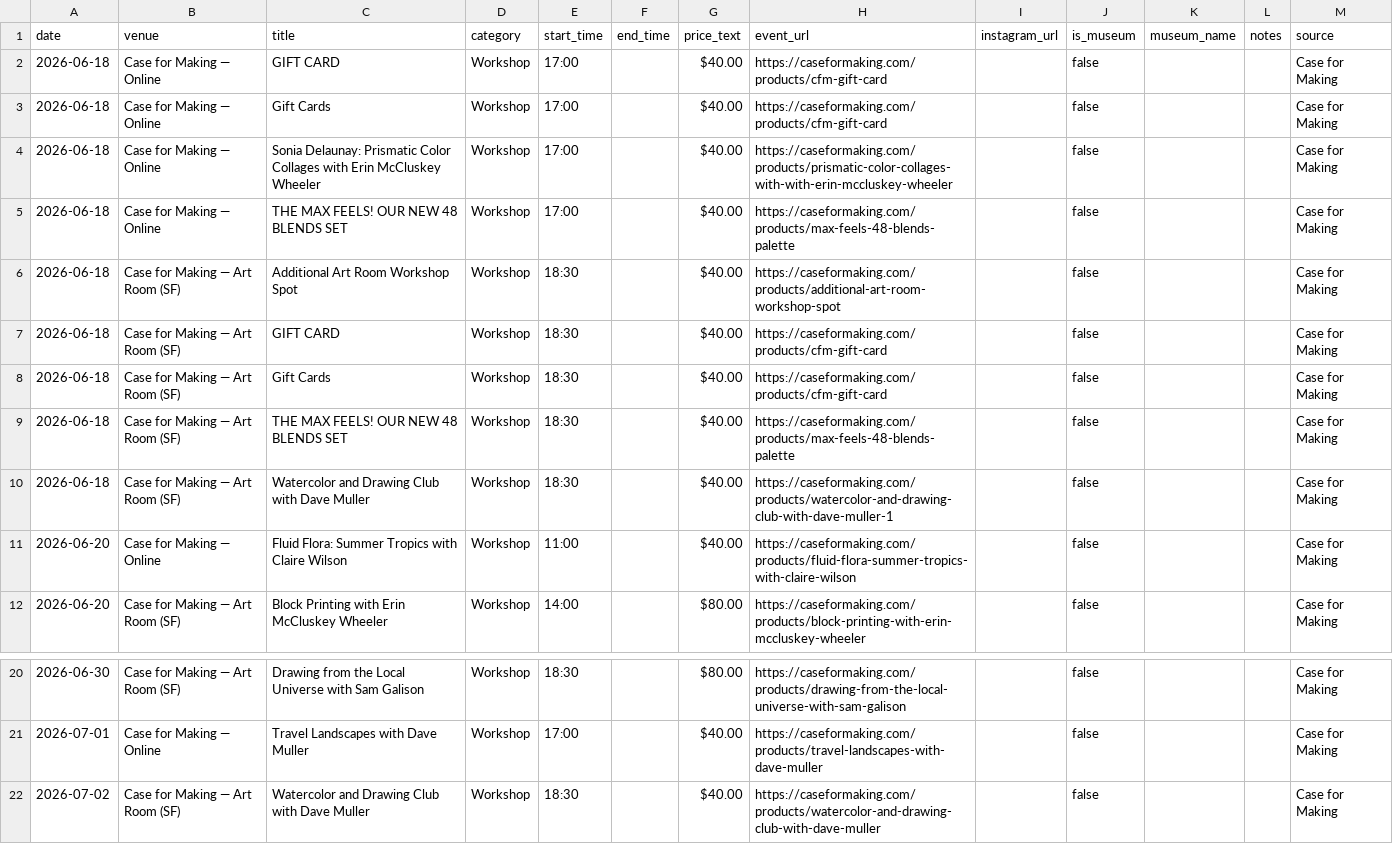
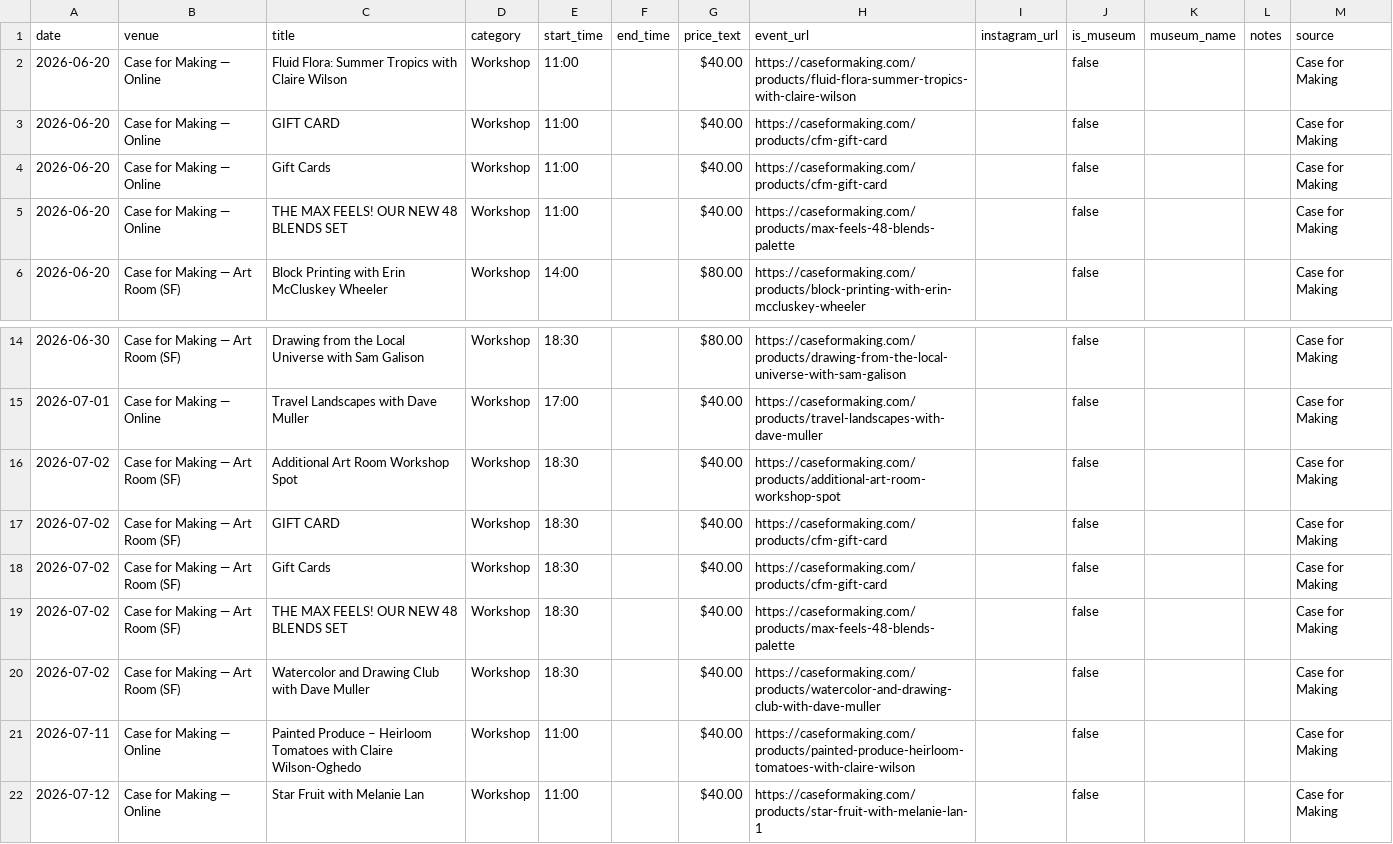
Before and after one commit to obstacleb/artlinks-data, a CSV file: case_events.csv, drawn as a sheet; only a part is shown, gaps mark what is left out; the shorter side is filled out with more unchanged rows.

Commit message:
Update Case for Making events CSV

```diff
--- a/case_events.csv
+++ b/case_events.csv
@@ -1,12 +1,6 @@
 date,venue,title,category,start_time,end_time,price_text,event_url,instagram_url,is_museum,museum_name,notes,source
-2026-06-18,Case for Making — Online,GIFT CARD,Workshop,17:00,,$40.00,https://caseformaking.com/products/cfm-gift-card,,false,,,Case for Making
-2026-06-18,Case for Making — Online,Gift Cards,Workshop,17:00,,$40.00,https://caseformaking.com/products/cfm-gift-card,,false,,,Case for Making
-2026-06-18,Case for Making — Online,Sonia Delaunay: Prismatic Color Collages with Erin McCluskey Wheeler,Workshop,17:00,,$40.00,https://caseformaking.com/products/prismatic-color-collages-with-with-erin-mccluskey-wheeler,,false,,,Case for Making
-2026-06-18,Case for Making — Online,THE MAX FEELS! OUR NEW 48 BLENDS SET,Workshop,17:00,,$40.00,https://caseformaking.com/products/max-feels-48-blends-palette,,false,,,Case for Making
-2026-06-18,Case for Making — Art Room (SF),Additional Art Room Workshop Spot,Workshop,18:30,,$40.00,https://caseformaking.com/products/additional-art-room-workshop-spot,,false,,,Case for Making
-2026-06-18,Case for Making — Art Room (SF),GIFT CARD,Workshop,18:30,,$40.00,https://caseformaking.com/products/cfm-gift-card,,false,,,Case for Making
-2026-06-18,Case for Making — Art Room (SF),Gift Cards,Workshop,18:30,,$40.00,https://caseformaking.com/products/cfm-gift-card,,false,,,Case for Making
-2026-06-18,Case for Making — Art Room (SF),THE MAX FEELS! OUR NEW 48 BLENDS SET,Workshop,18:30,,$40.00,https://caseformaking.com/products/max-feels-48-blends-palette,,false,,,Case for Making
-2026-06-18,Case for Making — Art Room (SF),Watercolor and Drawing Club with Dave Muller,Workshop,18:30,,$40.00,https://caseformaking.com/products/watercolor-and-drawing-club-with-dave-muller-1,,false,,,Case for Making
 2026-06-20,Case for Making — Online,Fluid Flora: Summer Tropics with Claire Wilson,Workshop,11:00,,$40.00,https://caseformaking.com/products/fluid-flora-summer-tropics-with-claire-wilson,,false,,,Case for Making
+2026-06-20,Case for Making — Online,GIFT CARD,Workshop,11:00,,$40.00,https://caseformaking.com/products/cfm-gift-card,,false,,,Case for Making
+2026-06-20,Case for Making — Online,Gift Cards,Workshop,11:00,,$40.00,https://caseformaking.com/products/cfm-gift-card,,false,,,Case for Making
+2026-06-20,Case for Making — Online,THE MAX FEELS! OUR NEW 48 BLENDS SET,Workshop,11:00,,$40.00,https://caseformaking.com/products/max-feels-48-blends-palette,,false,,,Case for Making
 2026-06-20,Case for Making — Art Room (SF),Block Printing with Erin McCluskey Wheeler,Workshop,14:00,,$80.00,https://caseformaking.com/products/block-printing-with-erin-mccluskey-wheeler,,false,,,Case for Making
@@ -21,2 +15,6 @@ date,venue,title,category,start_time,end_time,price_text,event_url,instagram_url
 2026-07-01,Case for Making — Online,Travel Landscapes with Dave Muller,Workshop,17:00,,$40.00,https://caseformaking.com/products/travel-landscapes-with-dave-muller,,false,,,Case for Making
+2026-07-02,Case for Making — Art Room (SF),Additional Art Room Workshop Spot,Workshop,18:30,,$40.00,https://caseformaking.com/products/additional-art-room-workshop-spot,,false,,,Case for Making
+2026-07-02,Case for Making — Art Room (SF),GIFT CARD,Workshop,18:30,,$40.00,https://caseformaking.com/products/cfm-gift-card,,false,,,Case for Making
+2026-07-02,Case for Making — Art Room (SF),Gift Cards,Workshop,18:30,,$40.00,https://caseformaking.com/products/cfm-gift-card,,false,,,Case for Making
+2026-07-02,Case for Making — Art Room (SF),THE MAX FEELS! OUR NEW 48 BLENDS SET,Workshop,18:30,,$40.00,https://caseformaking.com/products/max-feels-48-blends-palette,,false,,,Case for Making
 2026-07-02,Case for Making — Art Room (SF),Watercolor and Drawing Club with Dave Muller,Workshop,18:30,,$40.00,https://caseformaking.com/products/watercolor-and-drawing-club-with-dave-muller,,false,,,Case for Making
```
